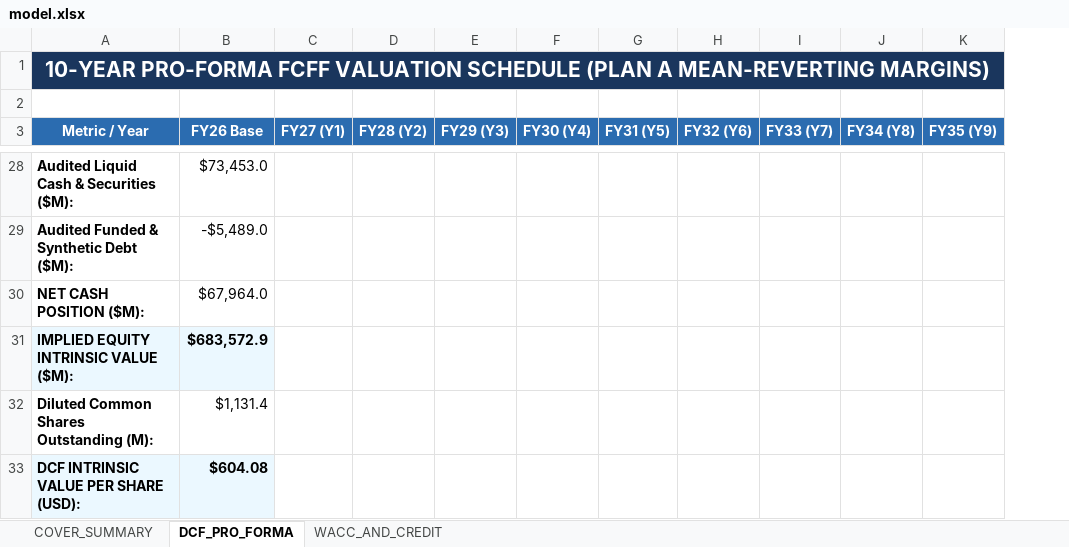
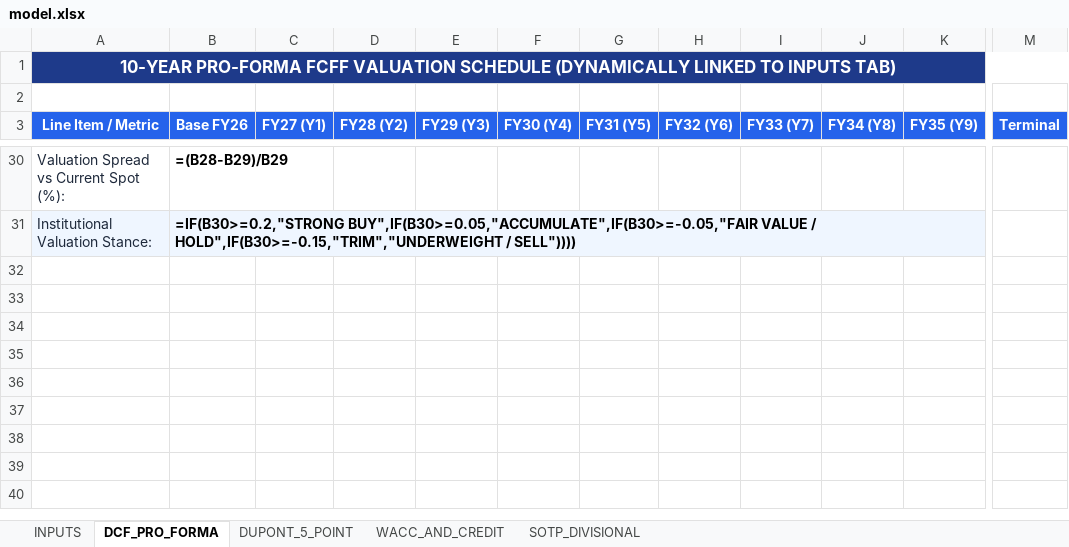
Before and after one commit to joseph-dermawan/network_graph, an Excel workbook: ERVIS/projects/US_EQUITIES/MU/models/model.xlsx, sheet DCF_PRO_FORMA, drawn as a sheet; only a part is shown, gaps mark what is left out; values as stored, in another font and other column widths than the file's, no borders; formulas without a stored value are shown as written; removed rows and columns are numbered as before the commit, all else as after; rows hold the shown columns only; the diff covers the shown part only; the diff names each change by its address in the sheet, - before the commit and + after, or states it on an @@ line.

Commit message:
feat(mu): upgrade micron dossier with interactive input cockpit, 5-point dupont by parts, process derivations, and dynamic excel model

```diff
--- a/ERVIS/projects/US_EQUITIES/MU/models/model.xlsx (sheet DCF_PRO_FORMA)
+++ b/ERVIS/projects/US_EQUITIES/MU/models/model.xlsx (sheet DCF_PRO_FORMA)
-sheet tab: COVER_SUMMARY
+sheet tab: INPUTS
+sheet tab: DUPONT_5_POINT
+sheet tab: SOTP_DIVISIONAL
-column A (Metric / Year), row 1: 10-YEAR PRO-FORMA FCFF VALUATION SCHEDULE (PLAN A MEAN-REVERTING MARGINS); rows 28-29: Audited Liquid Cash & Securities ($M): | Audited Funded & Synthetic Debt ($M):
-column B (FY26 Base), rows 28-29: $73,453.0 | -$5,489.0
+column A (Line Item / Metric), row 1: 10-YEAR PRO-FORMA FCFF VALUATION SCHEDULE (DYNAMICALLY LINKED TO INPUTS TAB); rows 30-31: Valuation Spread vs Current Spot (%): | Institutional Valuation Stance:
+column B (Base FY26), rows 30-31: =(B28-B29)/B29 | =IF(B30>=0.2,"STRONG BUY",IF(B30>=0.05,"ACCUMULATE",IF(B30>=-0.05,"FAIR VALUE / HOLD",IF(B30>=-0.15,"TRIM","UNDERWEIGHT / SELL"))))
+column M (Terminal), empty
-C3:K3 fill: #2B6CB0
+C3:K3 fill: #2563EB
-row 30: NET CASH POSITION ($M): | $67,964.0
-row 31: IMPLIED EQUITY INTRINSIC VALUE ($M): | $683,572.9
-row 32: Diluted Common Shares Outstanding (M): | $1,131.4
-row 33: DCF INTRINSIC VALUE PER SHARE (USD): | $604.08
```
Also changed, not shown: 12 added rows, 10 removed rows and cell formats elsewhere in this sheet, sheet INPUTS, sheet WACC_AND_CREDIT, 2 other files.
